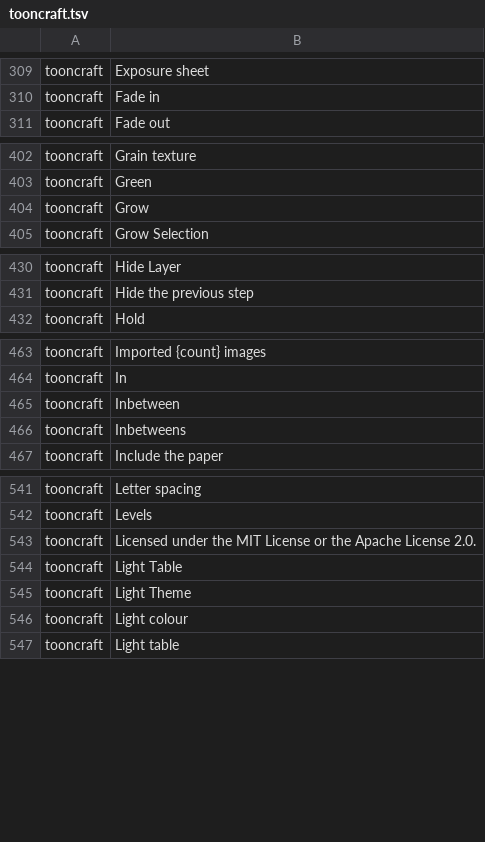
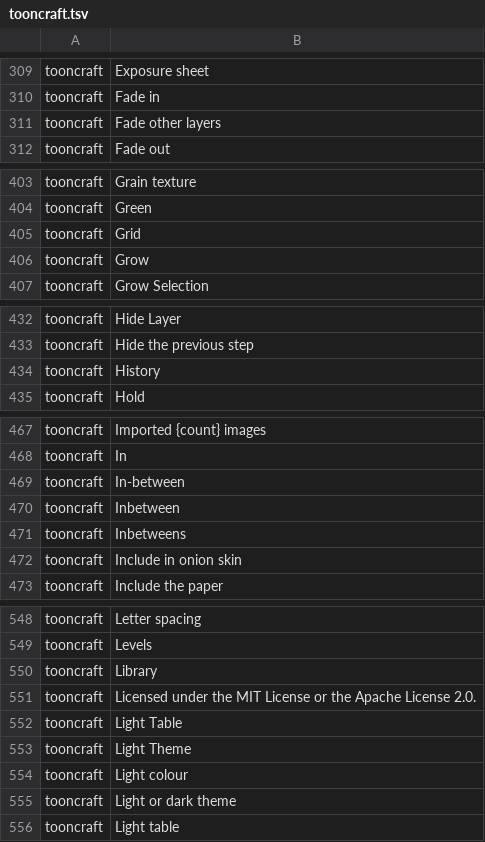
Before and after one commit to XmYx/tooncraft, a TSV file: locales/tooncraft.tsv, drawn as a sheet; only a part is shown, gaps mark what is left out; the diff covers the shown part only; the diff names each change by its address in the sheet, - before the commit and + after, or states it on an @@ line.

Commit message:
UI foundation: design tokens, the icon family and an accessible icon button
- theme.rs: the §2 tokens (sunken, line, hold, onion before/after, key,
  breakdown and in-between marks) and metrics (4 px grid, 22/28/32 px
  controls and bars, 4/6 px corners, 12.5/11.5/11 px type), popover
  shadows; the WCAG test now covers text on the sunken gutters and 3:1 for
  every meaningful mark on panels and gutters (light key cells and onion
  after darkened to pass).
- icons.rs: one Icon enum of 88 original, code-drawn glyphs on a 16 px grid
  (tools and variants, transport, view and layer toggles, panels, actions,
  cell marks), filled = on; paint(), for_pane(), IconButton and
  ui.icon_button() with an accessible name, toggle state, a shortcut
  tooltip, a disabled reason and a keyboard focus ring.
- Help > Icon Reference (--open icons) shows every glyph off and on.
- Tests: every glyph paints inside its cell and has a label, glyphs are
  distinct, toggles differ on and off, odd rects do not crash, and a
  kittest drives icon buttons with Tab, Space and Enter.

```diff
--- a/locales/tooncraft.tsv
+++ b/locales/tooncraft.tsv
+row 311: tooncraft | Fade other layers
+row 405: tooncraft | Grid
+row 434: tooncraft | History
+row 469: tooncraft | In-between
+row 472: tooncraft | Include in onion skin
+row 550: tooncraft | Library
+row 555: tooncraft | Light or dark theme
```
Also changed, not shown: 16 added rows elsewhere in this file, 5 other files.
